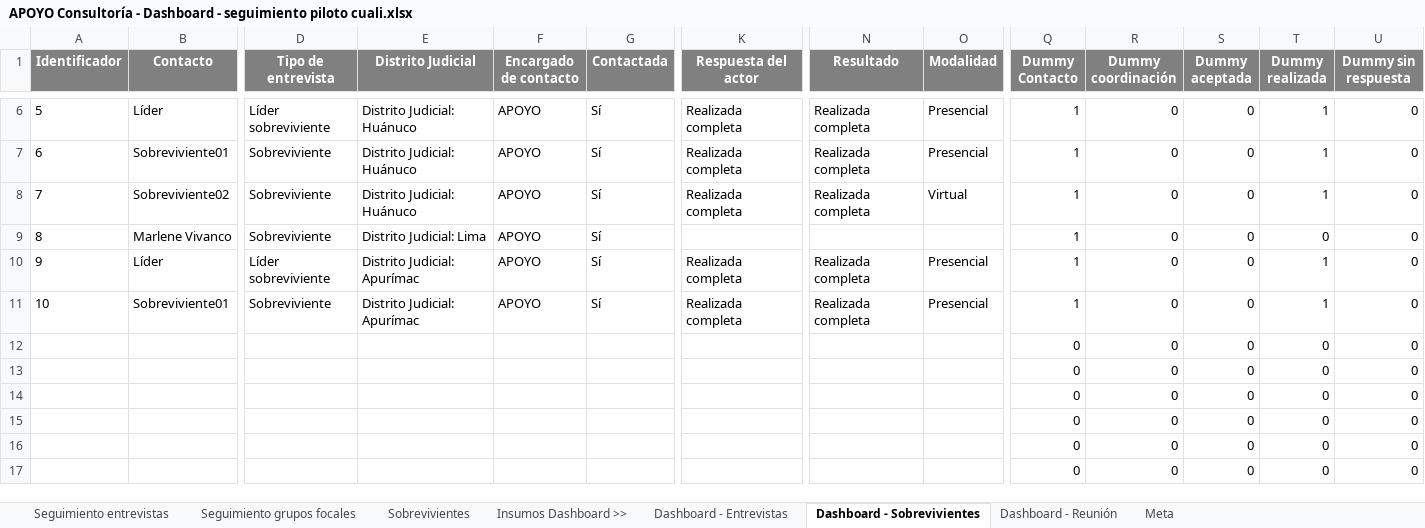
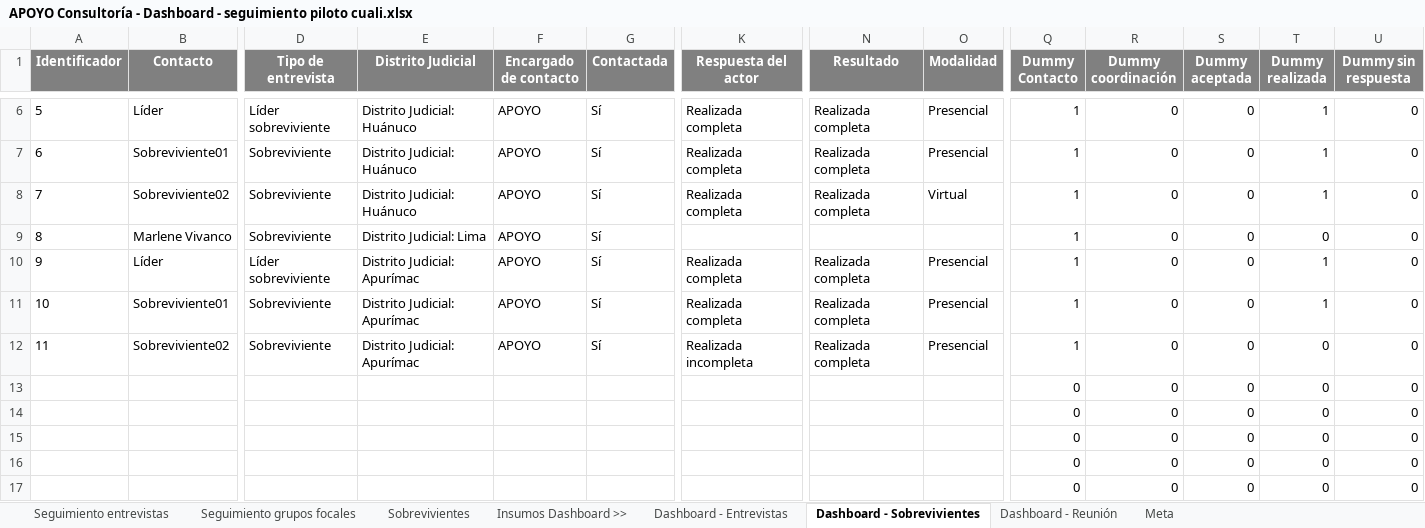
Before and after one commit to apmoncadaa-spec/dashboard-seguimiento-ijm, an Excel workbook: data/APOYO Consultoría - Dashboard - seguimiento piloto cuali.xlsx, sheet Dashboard - Sobrevivientes, drawn as a sheet; only a part is shown, gaps mark what is left out; values as stored, in another font and other column widths than the file's, no borders; removed rows and columns are numbered as before the commit, all else as after; rows hold the shown columns only; the diff names each change by its address in the sheet, - before the commit and + after, or states it on an @@ line.

```diff
--- a/data/APOYO Consultoría - Dashboard - seguimiento piloto cuali.xlsx (sheet Dashboard - Sobrevivientes)
+++ b/data/APOYO Consultoría - Dashboard - seguimiento piloto cuali.xlsx (sheet Dashboard - Sobrevivientes)
-row 12:  |  |  |  |  |  |  |  |  | 0 | 0 | 0 | 0 | 0
+row 12: 11 | Sobreviviente02 | Sobreviviente | Distrito Judicial: Apurímac | APOYO | Sí | Realizada incompleta | Realizada completa | Presencial | 1 | 0 | 0 | 0 | 0
```
Also changed, not shown: sheet Seguimiento entrevistas, sheet Dashboard - Entrevistas.
